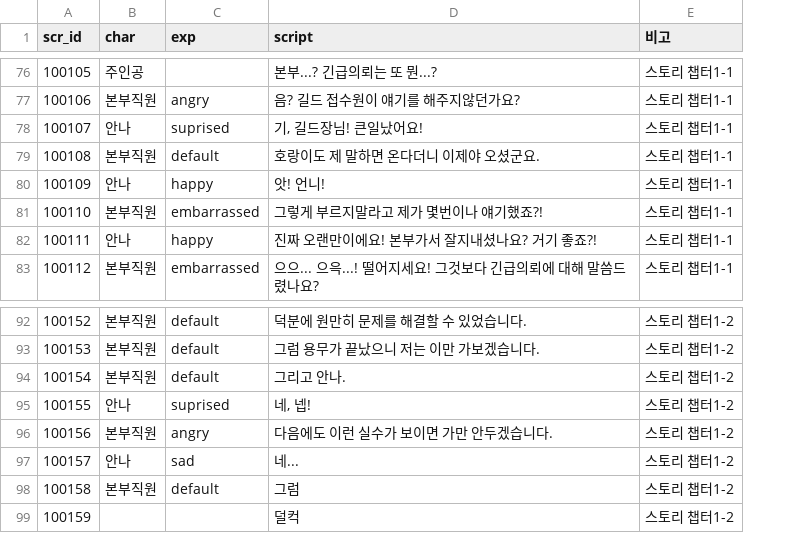
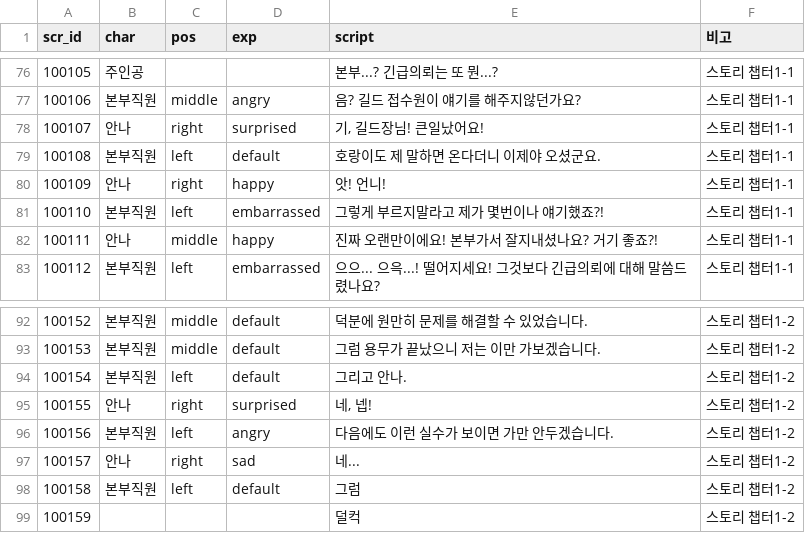
Before and after one commit to Kimighwan/neglect, a CSV file: Assets/Resources/DataTable/scr_list.csv, drawn as a sheet; only a part is shown, gaps mark what is left out; addresses are those after the commit; the diff covers the shown part only; the diff names each change by its address in the sheet, - before the commit and + after, or states it on an @@ line.

```diff
--- a/Assets/Resources/DataTable/scr_list.csv
+++ b/Assets/Resources/DataTable/scr_list.csv
+column C (pos), rows 77-83: middle | right | left | right | left | middle | left; rows 92-98: middle | middle | left | right | left | right | left
-D78 (exp): suprised
+D78 (exp): surprised
-D95 (exp): suprised
+D95 (exp): surprised
```
Also changed, not shown: 40 added rows and 6 edited cells elsewhere in this file, 6 other files.
